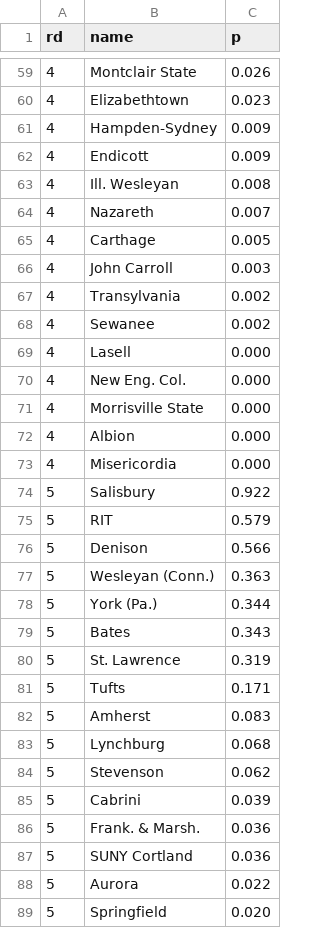
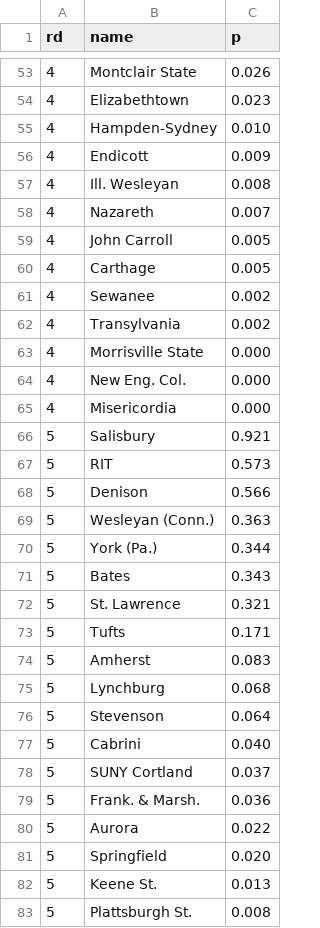
Before and after one commit to octonion/lacrosse, a CSV file: ncaa/d3/round_p.csv, drawn as a sheet; only a part is shown, gaps mark what is left out; the shorter side is filled out with more unchanged rows; the diff covers the shown part only.

```diff
--- a/ncaa/d3/round_p.csv
+++ b/ncaa/d3/round_p.csv
@@ -60,3 +54,3 @@ rd,name,p
 4,Elizabethtown,0.023
-4,Hampden-Sydney,0.009
+4,Hampden-Sydney,0.010
 4,Endicott,0.009
@@ -64,13 +58,11 @@ rd,name,p
 4,Nazareth,0.007
+4,John Carroll,0.005
 4,Carthage,0.005
-4,John Carroll,0.003
+4,Sewanee,0.002
 4,Transylvania,0.002
-4,Sewanee,0.002
-4,Lasell,0.000
+4,Morrisville State,0.000
 4,New Eng. Col.,0.000
-4,Morrisville State,0.000
-4,Albion,0.000
 4,Misericordia,0.000
-5,Salisbury,0.922
-5,RIT,0.579
+5,Salisbury,0.921
+5,RIT,0.573
 5,Denison,0.566
@@ -79,3 +71,3 @@ rd,name,p
 5,Bates,0.343
-5,St. Lawrence,0.319
+5,St. Lawrence,0.321
 5,Tufts,0.171
@@ -83,6 +75,6 @@ rd,name,p
 5,Lynchburg,0.068
-5,Stevenson,0.062
-5,Cabrini,0.039
+5,Stevenson,0.064
+5,Cabrini,0.040
+5,SUNY Cortland,0.037
 5,Frank. & Marsh.,0.036
-5,SUNY Cortland,0.036
 5,Aurora,0.022
```
Also changed, not shown: 4 added rows, 16 removed rows, 5 moved rows and 11 edited cells elsewhere in this file, ncaa/d3/champion_p.csv, 3 other files.
